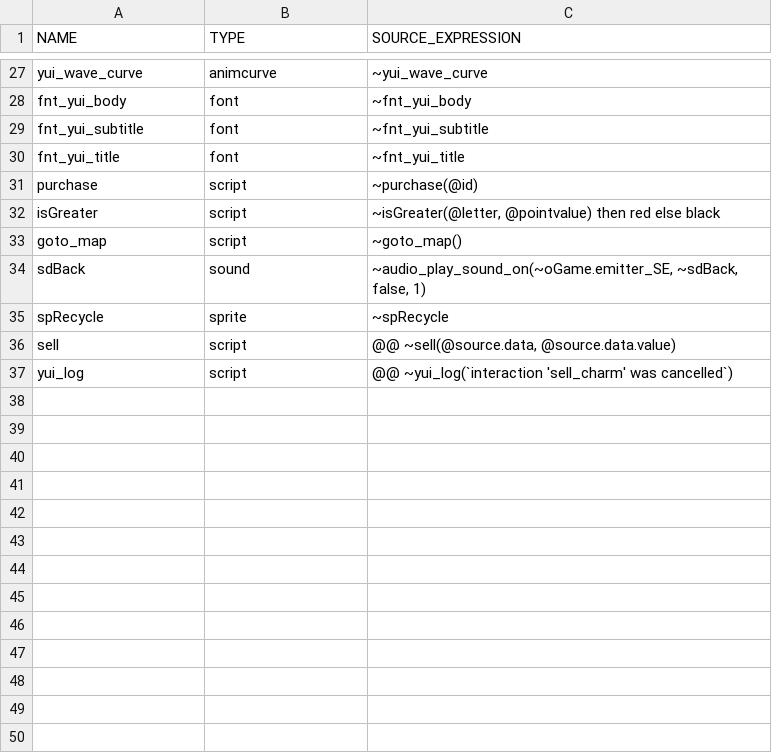
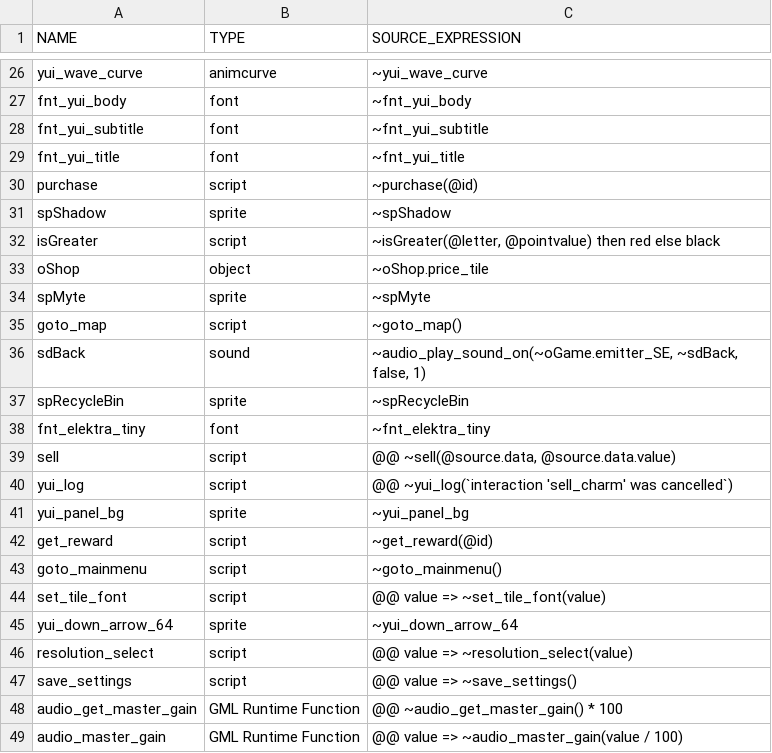
Before and after one commit to flowershoppe/Scramble, a CSV file: datafiles/logs/yui_asset_use_log.csv, drawn as a sheet; only a part is shown, gaps mark what is left out; the diff covers the shown part only.

Commit message:
shop improved

```diff
--- a/datafiles/logs/yui_asset_use_log.csv
+++ b/datafiles/logs/yui_asset_use_log.csv
@@ -31,7 +30,20 @@ fnt_yui_title, font, "~fnt_yui_title"
 purchase, script, "~purchase(@id)"
+spShadow, sprite, "~spShadow"
 isGreater, script, "~isGreater(@letter, @pointvalue) then red else black"
+oShop, object, "~oShop.price_tile"
+spMyte, sprite, "~spMyte"
 goto_map, script, "~goto_map()"
 sdBack, sound, "~audio_play_sound_on(~oGame.emitter_SE, ~sdBack, false, 1)"
-spRecycle, sprite, "~spRecycle"
+spRecycleBin, sprite, "~spRecycleBin"
+fnt_elektra_tiny, font, "~fnt_elektra_tiny"
 sell, script, "@@ ~sell(@source.data, @source.data.value)"
 yui_log, script, "@@ ~yui_log(`interaction 'sell_charm' was cancelled`)"
+yui_panel_bg, sprite, "~yui_panel_bg"
+get_reward, script, "~get_reward(@id)"
+goto_mainmenu, script, "~goto_mainmenu()"
+set_tile_font, script, "@@ value => ~set_tile_font(value)"
+yui_down_arrow_64, sprite, "~yui_down_arrow_64"
+resolution_select, script, "@@ value => ~resolution_select(value)"
+save_settings, script, "@@ value => ~save_settings()"
+audio_get_master_gain, GML Runtime Function, "@@ ~audio_get_master_gain() * 100"
+audio_master_gain, GML Runtime Function, "@@ value => ~audio_master_gain(value / 100)"
```
Also changed, not shown: 10 added rows elsewhere in this file, 39 other files.
